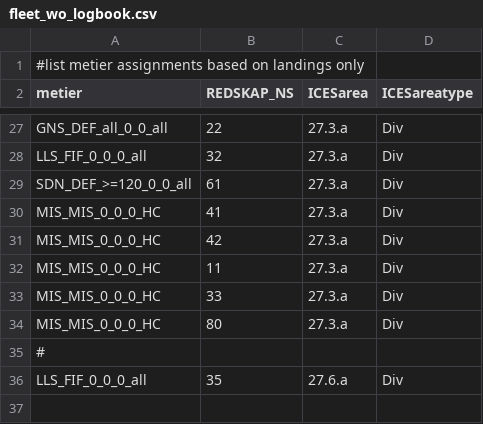
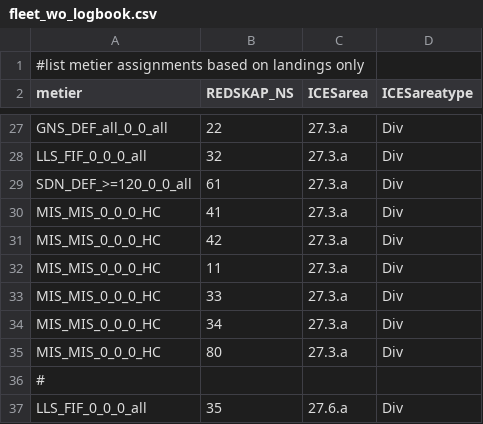
Before and after one commit to Sea2Data/FDAtools, a CSV file: intercatch/wgcse_2020/data/fleet_wo_logbook.csv, drawn as a sheet; only a part is shown, gaps mark what is left out; the diff names each change by its address in the sheet, - before the commit and + after, or states it on an @@ line.

```diff
--- a/intercatch/wgcse_2020/data/fleet_wo_logbook.csv
+++ b/intercatch/wgcse_2020/data/fleet_wo_logbook.csv
+row 34: MIS_MIS_0_0_0_HC | 34 | 27.3.a | Div
```
Also changed, not shown: intercatch/wgcse_2020/data/stocks.csv, 2 other files.
